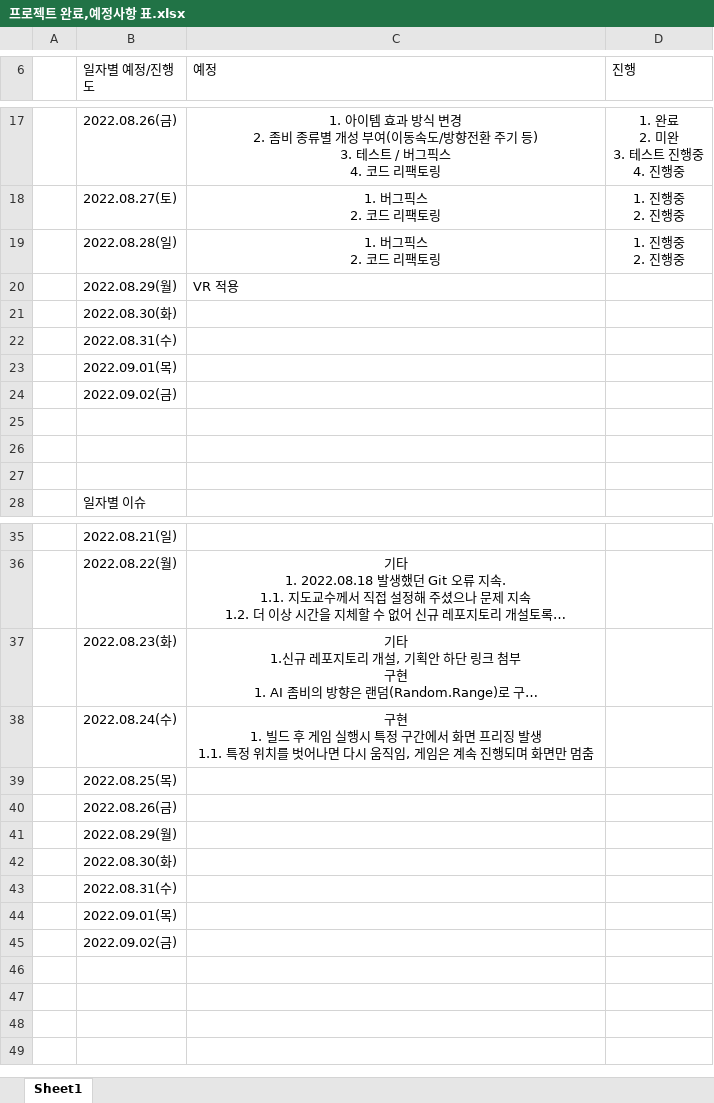
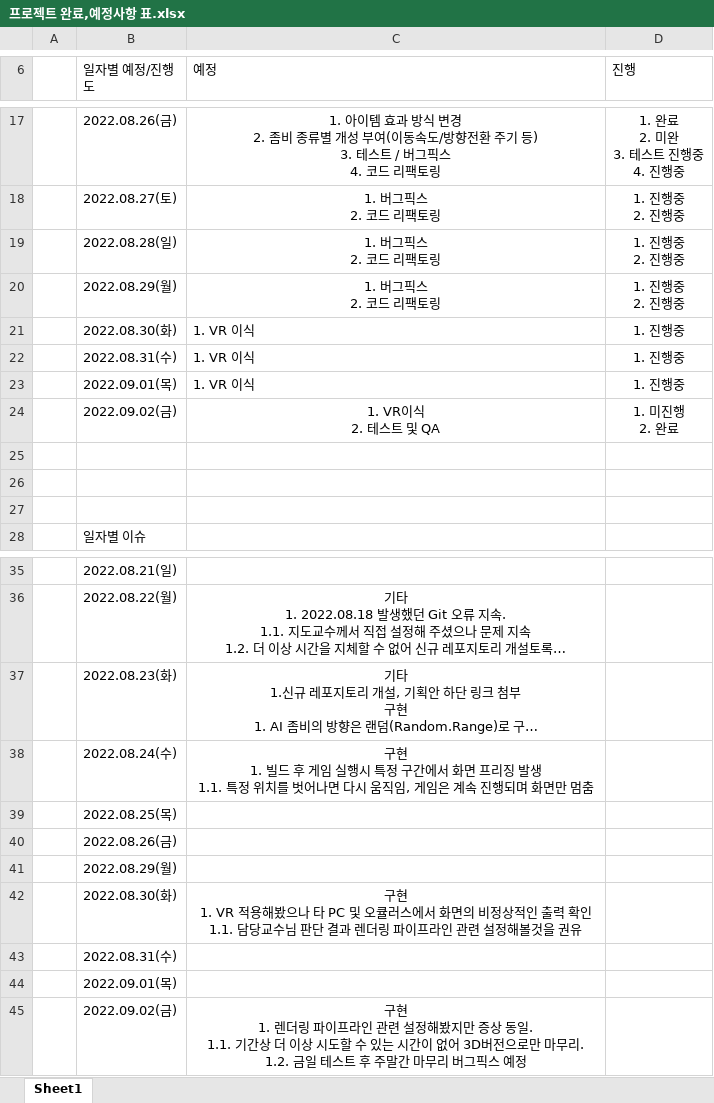
Before and after one commit to Kjaeseong/Kjaeseong.github.io, an Excel workbook: _posts/Unity/UnityExample/프로젝트 완료,예정사항 표.xlsx, sheet Sheet1, drawn as a sheet; only a part is shown, gaps mark what is left out; long unchanged cells end in …; values as stored, in another font and other column widths than the file's, no borders; removed rows and columns are numbered as before the commit, all else as after; ↵ is a line break in a cell; the diff names each change by its address in the sheet, - before the commit and + after, or states it on an @@ line.

Commit message:
프로젝트 문서 업데이트

```diff
--- a/_posts/Unity/UnityExample/프로젝트 완료,예정사항 표.xlsx (sheet Sheet1)
+++ b/_posts/Unity/UnityExample/프로젝트 완료,예정사항 표.xlsx (sheet Sheet1)
-row 20:  | 2022.08.29(월) | VR 적용
-row 21:  | 2022.08.30(화)
-row 22:  | 2022.08.31(수)
-row 23:  | 2022.09.01(목)
-row 24:  | 2022.09.02(금)
+row 20:  | 2022.08.29(월) | 1. 버그픽스 ↵ 2. 코드 리팩토링 | 1. 진행중 ↵ 2. 진행중
+row 21:  | 2022.08.30(화) | 1. VR 이식 | 1. 진행중
+row 22:  | 2022.08.31(수) | 1. VR 이식 | 1. 진행중
+row 23:  | 2022.09.01(목) | 1. VR 이식 | 1. 진행중
+row 24:  | 2022.09.02(금) | 1. VR이식 ↵ 2. 테스트 및 QA | 1. 미진행 ↵ 2. 완료
-C42 (예정): (empty)
+C42 (예정): 구현 ↵ 1. VR 적용해봤으나 타 PC 및 오큘러스에서 화면의 비정상적인 출력 확인 ↵ 1.1. 담당교수님 판단 결과 렌더링 파이프라인 관련 설정해볼것을 권유
-C45 (예정): (empty)
+C45 (예정): 구현 ↵ 1. 렌더링 파이프라인 관련 설정해봤지만 증상 동일. ↵ 1.1. 기간상 더 이상 시도할 수 있는 시간이 없어 3D버전으로만 마무리. ↵ 1.2. 금일 테스트 후 주말간 마무리 버그픽스 예정
```
Also changed, not shown: 1 other file.
